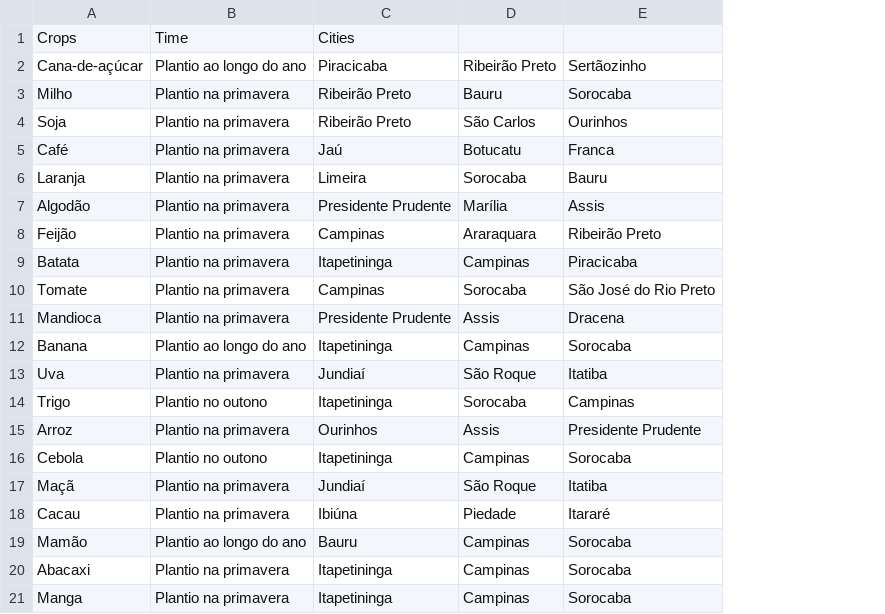
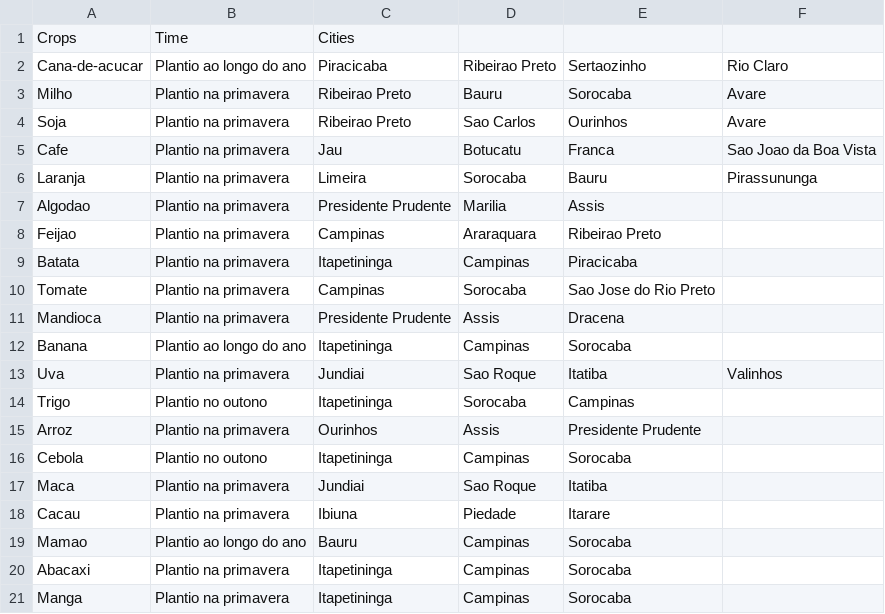
Before and after one commit to guilhermefgonc/ESI-decision-support-system, a CSV file: data.csv, drawn as a sheet; the diff names each change by its address in the sheet, - before the commit and + after, or states it on an @@ line.

```diff
--- a/data.csv
+++ b/data.csv
+column F, rows 2-13: Rio Claro | Avare | Avare | Sao Joao da Boa Vista | Pirassununga |  |  |  |  |  |  | Valinhos
-A2: Cana-de-açúcar
+A2: Cana-de-acucar
-D2: Ribeirão Preto
+D2: Ribeirao Preto
-E2: Sertãozinho
+E2: Sertaozinho
-C3:C4: Ribeirão Preto
+C3:C4: Ribeirao Preto
-D4: São Carlos
+D4: Sao Carlos
-A5: Café
+A5: Cafe
-C5: Jaú
+C5: Jau
-A7: Algodão
+A7: Algodao
-D7: Marília
+D7: Marilia
-A8: Feijão
+A8: Feijao
-E8: Ribeirão Preto
+E8: Ribeirao Preto
-E10: São José do Rio Preto
+E10: Sao Jose do Rio Preto
-C13: Jundiaí
+C13: Jundiai
-D13: São Roque
+D13: Sao Roque
-A17: Maçã
+A17: Maca
-C17: Jundiaí
+C17: Jundiai
-D17: São Roque
+D17: Sao Roque
-C18: Ibiúna
+C18: Ibiuna
-E18: Itararé
+E18: Itarare
-A19: Mamão
+A19: Mamao
```
Also changed, not shown: 3 other files.
